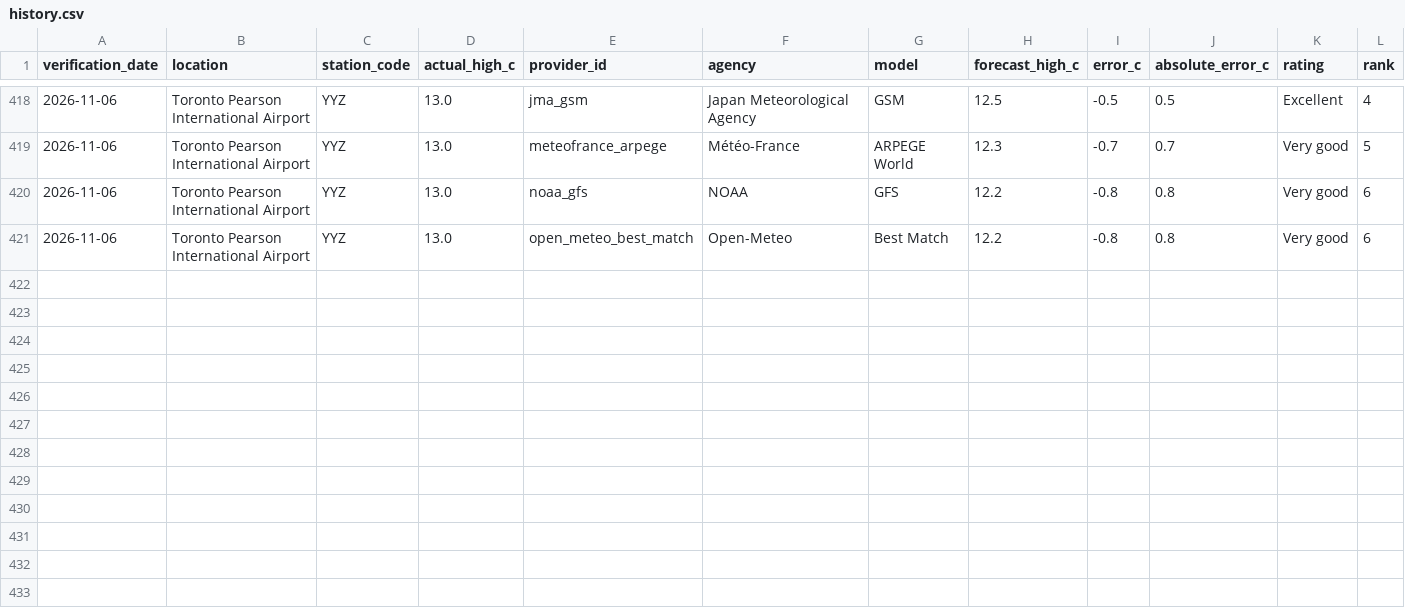
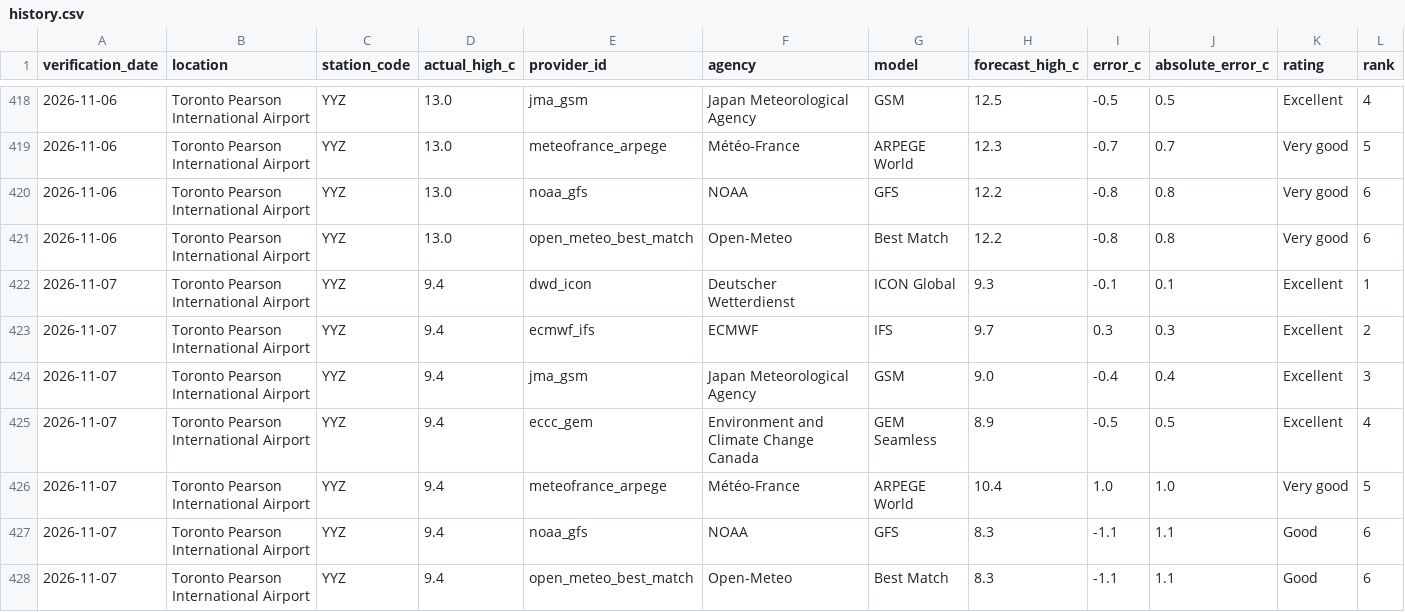
Before and after one commit to wadeszilagyi23-cell/ForecastRank, a CSV file: data/history.csv, drawn as a sheet; only a part is shown, gaps mark what is left out; rows hold the shown columns only; the diff names each change by its address in the sheet, - before the commit and + after, or states it on an @@ line.

```diff
--- a/data/history.csv
+++ b/data/history.csv
+row 422: 2026-11-07 | Toronto Pearson International Airport | YYZ | 9.4 | dwd_icon | Deutscher Wetterdienst | ICON Global | 9.3 | -0.1 | 0.1 | Excellent | 1
+row 423: 2026-11-07 | Toronto Pearson International Airport | YYZ | 9.4 | ecmwf_ifs | ECMWF | IFS | 9.7 | 0.3 | 0.3 | Excellent | 2
+row 424: 2026-11-07 | Toronto Pearson International Airport | YYZ | 9.4 | jma_gsm | Japan Meteorological Agency | GSM | 9.0 | -0.4 | 0.4 | Excellent | 3
+row 425: 2026-11-07 | Toronto Pearson International Airport | YYZ | 9.4 | eccc_gem | Environment and Climate Change Canada | GEM Seamless | 8.9 | -0.5 | 0.5 | Excellent | 4
+row 426: 2026-11-07 | Toronto Pearson International Airport | YYZ | 9.4 | meteofrance_arpege | Météo-France | ARPEGE World | 10.4 | 1.0 | 1.0 | Very good | 5
+row 427: 2026-11-07 | Toronto Pearson International Airport | YYZ | 9.4 | noaa_gfs | NOAA | GFS | 8.3 | -1.1 | 1.1 | Good | 6
+row 428: 2026-11-07 | Toronto Pearson International Airport | YYZ | 9.4 | open_meteo_best_match | Open-Meteo | Best Match | 8.3 | -1.1 | 1.1 | Good | 6
```
Also changed, not shown: data/public_history.csv, 3 other files.
